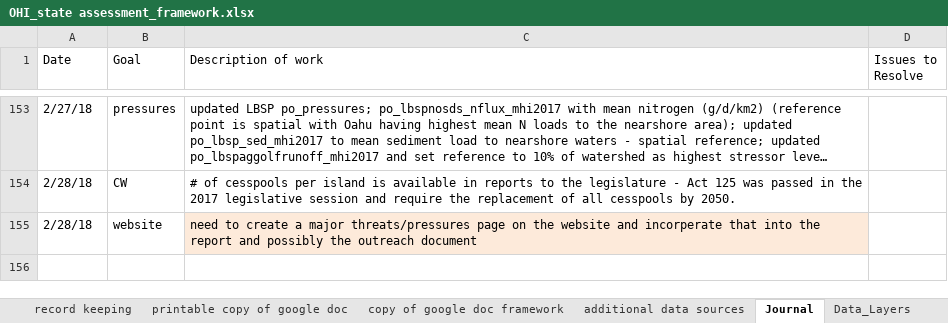
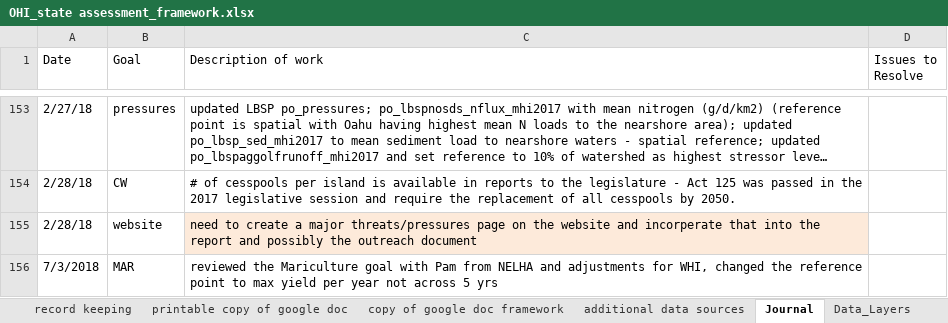
Before and after one commit to OHI-Science/mhi, an Excel workbook: prep/OHI_state assessment_framework.xlsx, sheet Journal, drawn as a sheet; only a part is shown, gaps mark what is left out; long unchanged cells end in …; values as stored, in another font and other column widths than the file's, no borders; the diff names each change by its address in the sheet, - before the commit and + after, or states it on an @@ line.

Commit message:
updated documentation

```diff
--- a/prep/OHI_state assessment_framework.xlsx (sheet Journal)
+++ b/prep/OHI_state assessment_framework.xlsx (sheet Journal)
+row 156: 7/3/2018 | MAR | reviewed the Mariculture goal with Pam from NELHA and adjustments for WHI, changed the reference point to max yield per year not across 5 yrs
```
